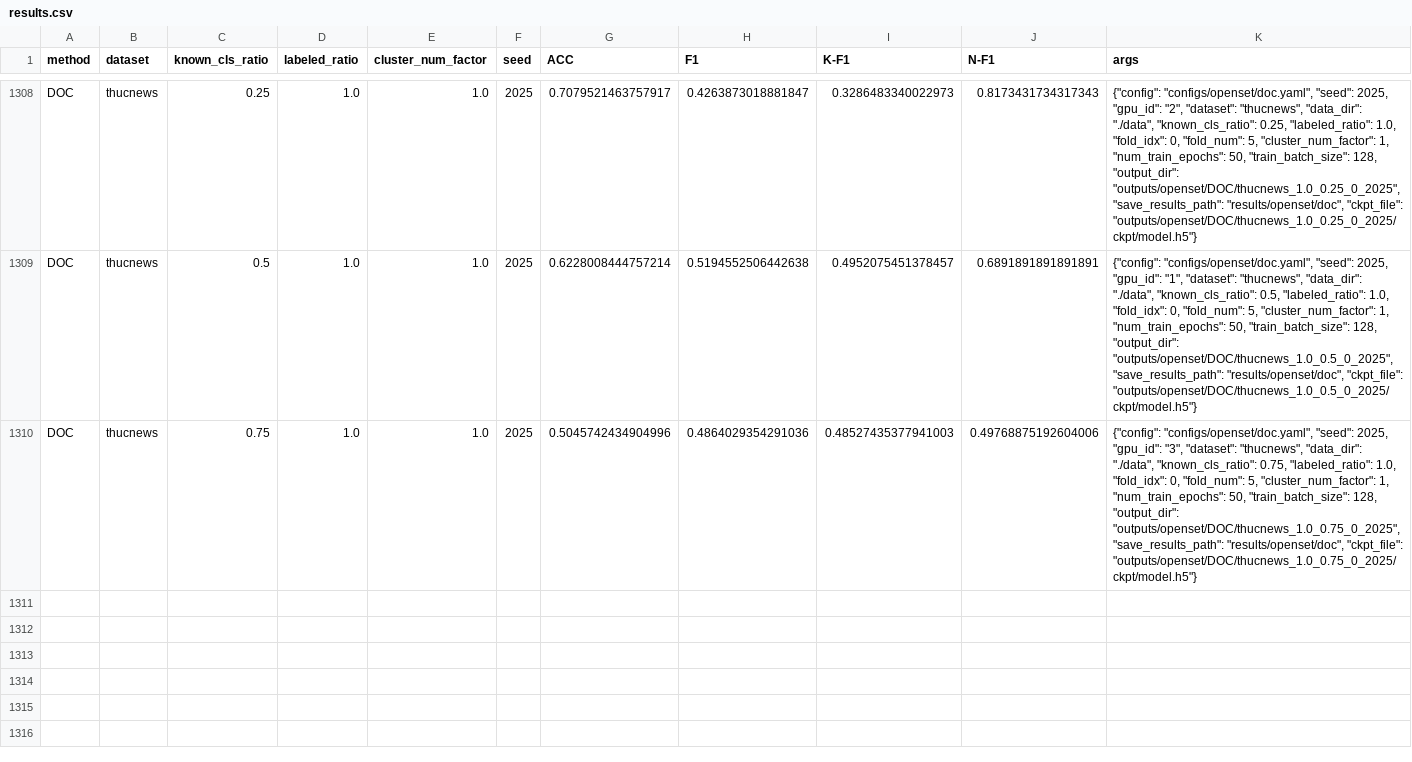
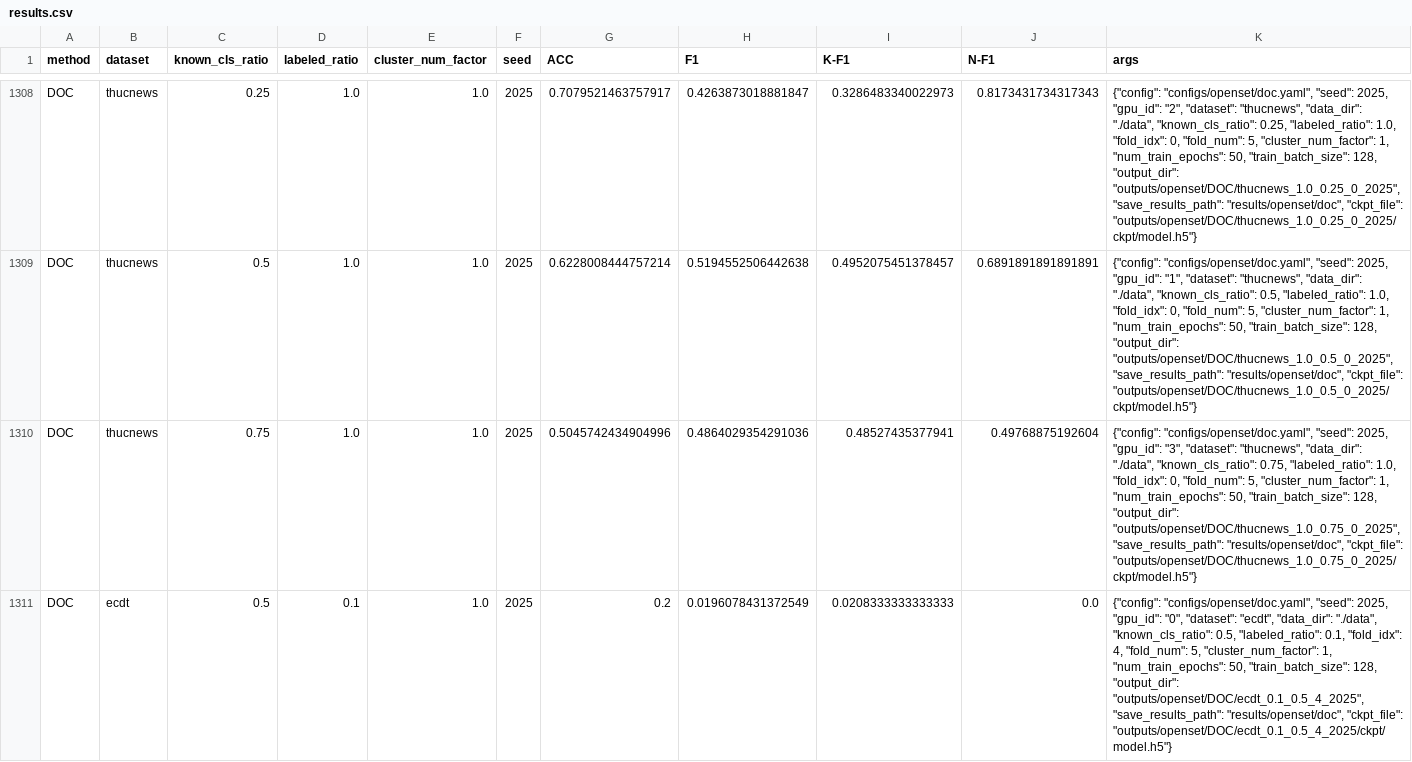
Before and after one commit to CNIC-DSL/BOLT, a CSV file: results/openset/doc/results.csv, drawn as a sheet; only a part is shown, gaps mark what is left out; the diff covers the shown part only.

Commit message:
modify the openset-clap bug for neg

```diff
--- a/results/openset/doc/results.csv
+++ b/results/openset/doc/results.csv
@@ -1309,2 +1309,3 @@ DOC,thucnews,0.25,1.0,1.0,2025,0.7079521463757917,0.4263873018881847,0.328648334
 DOC,thucnews,0.5,1.0,1.0,2025,0.6228008444757214,0.5194552506442638,0.4952075451378457,0.6891891891891891,"{""config"": ""configs/openset/doc.yaml"", ""seed"": 2025, ""gpu_id"": ""1"", ""dataset"": ""thucnews"", ""data_dir"": ""./data"", ""known_cls_ratio"": 0.5, ""labeled_ratio"": 1.0, ""fold_idx"": 0, ""fold_num"": 5, ""cluster_num_factor"": 1, ""num_train_epochs"": 50, ""train_batch_size"": 128, ""output_dir"": ""outputs/openset/DOC/thucnews_1.0_0.5_0_2025"", ""save_results_path"": ""results/openset/doc"", ""ckpt_file"": ""outputs/openset/DOC/thucnews_1.0_0.5_0_2025/ckpt/model.h5""}"
-DOC,thucnews,0.75,1.0,1.0,2025,0.5045742434904996,0.4864029354291036,0.48527435377941003,0.49768875192604006,"{""config"": ""configs/openset/doc.yaml"", ""seed"": 2025, ""gpu_id"": ""3"", ""dataset"": ""thucnews"", ""data_dir"": ""./data"", ""known_cls_ratio"": 0.75, ""labeled_ratio"": 1.0, ""fold_idx"": 0, ""fold_num"": 5, ""cluster_num_factor"": 1, ""num_train_epochs"": 50, ""train_batch_size"": 128, ""output_dir"": ""outputs/openset/DOC/thucnews_1.0_0.75_0_2025"", ""save_results_path"": ""results/openset/doc"", ""ckpt_file"": ""outputs/openset/DOC/thucnews_1.0_0.75_0_2025/ckpt/model.h5""}"
+DOC,thucnews,0.75,1.0,1.0,2025,0.5045742434904996,0.4864029354291036,0.48527435377941,0.49768875192604,"{""config"": ""configs/openset/doc.yaml"", ""seed"": 2025, ""gpu_id"": ""3"", ""dataset"": ""thucnews"", ""data_dir"": ""./data"", ""known_cls_ratio"": 0.75, ""labeled_ratio"": 1.0, ""fold_idx"": 0, ""fold_num"": 5, ""cluster_num_factor"": 1, ""num_train_epochs"": 50, ""train_batch_size"": 128, ""output_dir"": ""outputs/openset/DOC/thucnews_1.0_0.75_0_2025"", ""save_results_path"": ""results/openset/doc"", ""ckpt_file"": ""outputs/openset/DOC/thucnews_1.0_0.75_0_2025/ckpt/model.h5""}"
+DOC,ecdt,0.5,0.1,1.0,2025,0.2,0.0196078431372549,0.0208333333333333,0.0,"{""config"": ""configs/openset/doc.yaml"", ""seed"": 2025, ""gpu_id"": ""0"", ""dataset"": ""ecdt"", ""data_dir"": ""./data"", ""known_cls_ratio"": 0.5, ""labeled_ratio"": 0.1, ""fold_idx"": 4, ""fold_num"": 5, ""cluster_num_factor"": 1, ""num_train_epochs"": 50, ""train_batch_size"": 128, ""output_dir"": ""outputs/openset/DOC/ecdt_0.1_0.5_4_2025"", ""save_results_path"": ""results/openset/doc"", ""ckpt_file"": ""outputs/openset/DOC/ecdt_0.1_0.5_4_2025/ckpt/model.h5""}"
```
Also changed, not shown: 5 added rows elsewhere in this file, results/openset/deepunk/results.csv, 8 other files.
